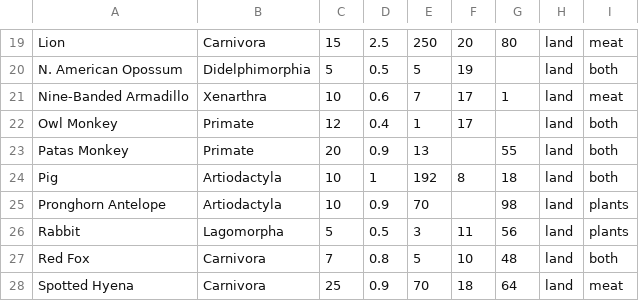
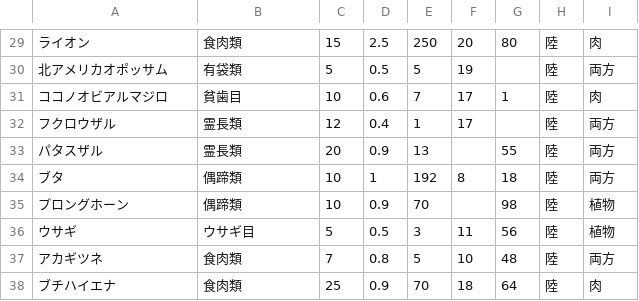
Before and after one commit to Tomopii/tomo_test, a CSV file: onboarding_jp/target/resources/mammals.csv, drawn as a sheet; only a part is shown, gaps mark what is left out; addresses are those after the commit; the diff covers the shown part only; the diff names each change by its address in the sheet, - before the commit and + after, or states it on an @@ line.

```diff
--- a/onboarding_jp/target/resources/mammals.csv
+++ b/onboarding_jp/target/resources/mammals.csv
-A29: Lion
+A29: ライオン
-B29: Carnivora
+B29: 食肉類
-H29:H38: land
+H29:H38: 陸
-I29: meat
+I29: 肉
-A30: N. American Opossum
+A30: 北アメリカオポッサム
-B30: Didelphimorphia
+B30: 有袋類
-I30: both
+I30: 両方
-A31: Nine-Banded Armadillo
+A31: ココノオビアルマジロ
-B31: Xenarthra
+B31: 貧歯目
-I31: meat
+I31: 肉
-A32: Owl Monkey
+A32: フクロウザル
-B32:B33: Primate
+B32:B33: 霊長類
-I32:I34: both
+I32:I34: 両方
-A33: Patas Monkey
+A33: パタスザル
-A34: Pig
+A34: ブタ
-B34:B35: Artiodactyla
+B34:B35: 偶蹄類
-A35: Pronghorn Antelope
+A35: プロングホーン
-I35:I36: plants
+I35:I36: 植物
-A36: Rabbit
+A36: ウサギ
-B36: Lagomorpha
+B36: ウサギ目
-A37: Red Fox
+A37: アカギツネ
-B37:B38: Carnivora
+B37:B38: 食肉類
-I37: both
+I37: 両方
-A38: Spotted Hyena
+A38: ブチハイエナ
-I38: meat
+I38: 肉
```
Also changed, not shown: 10 added rows and 72 edited cells elsewhere in this file.
